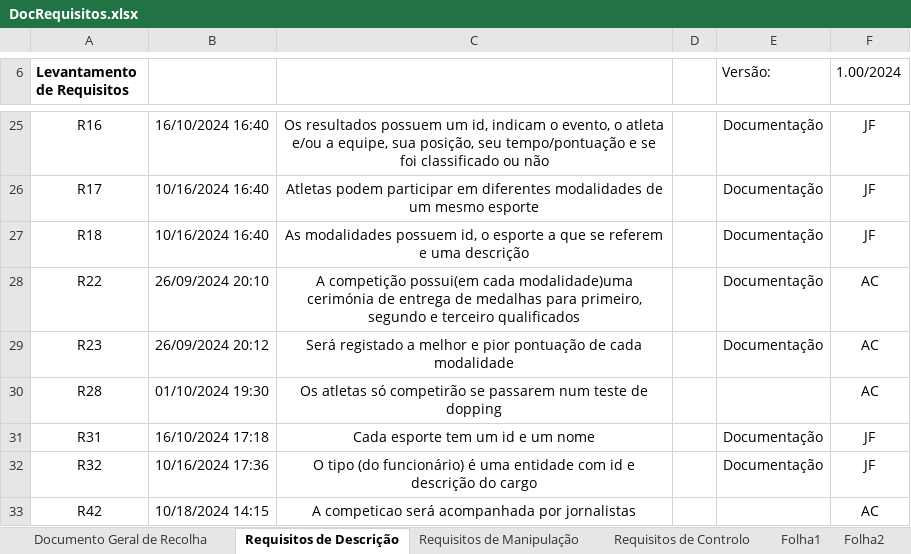
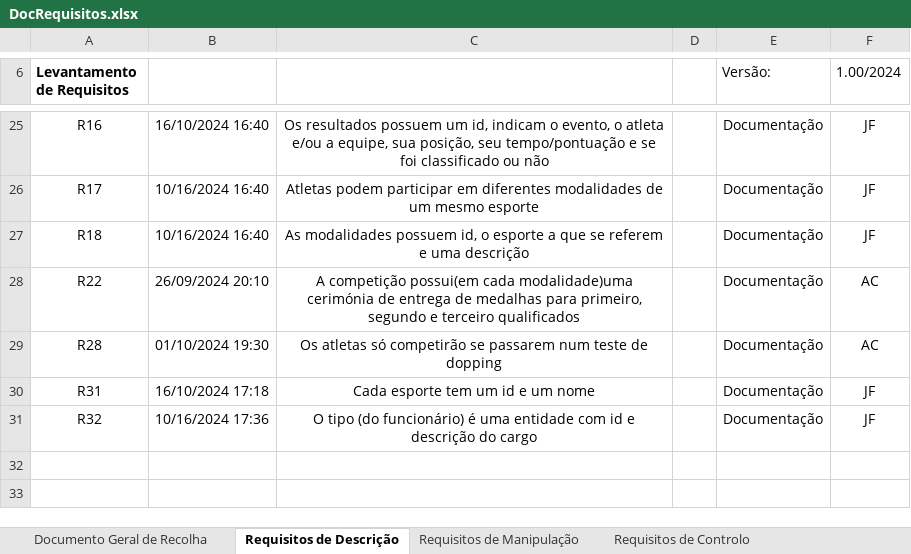
Before and after one commit to Johnny-LCC/Base_de_Dados-TP, an Excel workbook: DocRequisitos.xlsx, sheet Requisitos de Descrição, drawn as a sheet; only a part is shown, gaps mark what is left out; values as stored, in another font and other column widths than the file's, no borders; removed rows and columns are numbered as before the commit, all else as after; the diff names each change by its address in the sheet, - before the commit and + after, or states it on an @@ line.

```diff
--- a/DocRequisitos.xlsx (sheet Requisitos de Descrição)
+++ b/DocRequisitos.xlsx (sheet Requisitos de Descrição)
-sheet tab: Folha1
-sheet tab: Folha2
-row 29: R23 | 26/09/2024 20:12 | Será registado a melhor e pior pontuação de cada modalidade |  | Documentação | AC
-E29 (Versão:): (empty)
+E29 (Versão:): Documentação
-row 33: R42 | 10/18/2024 14:15 | A competicao será acompanhada por jornalistas |  |  | AC
```
Also changed, not shown: sheet Documento Geral de Recolha, sheet Requisitos de Controlo, sheet Requisitos de Manipulação.
